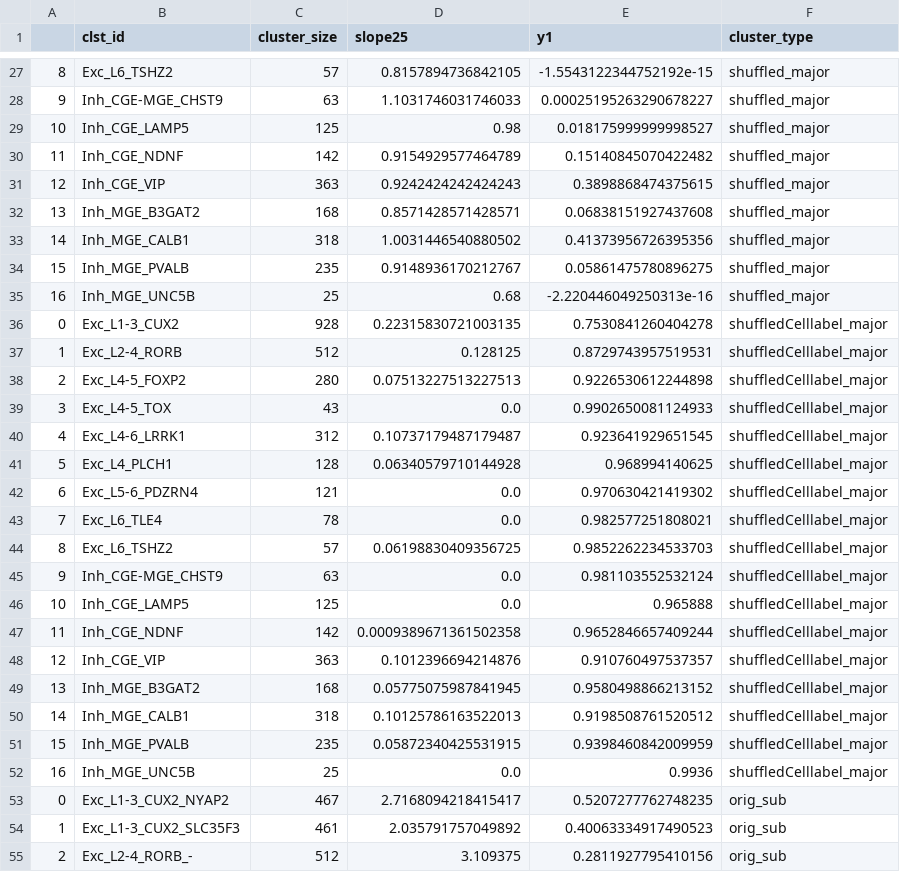
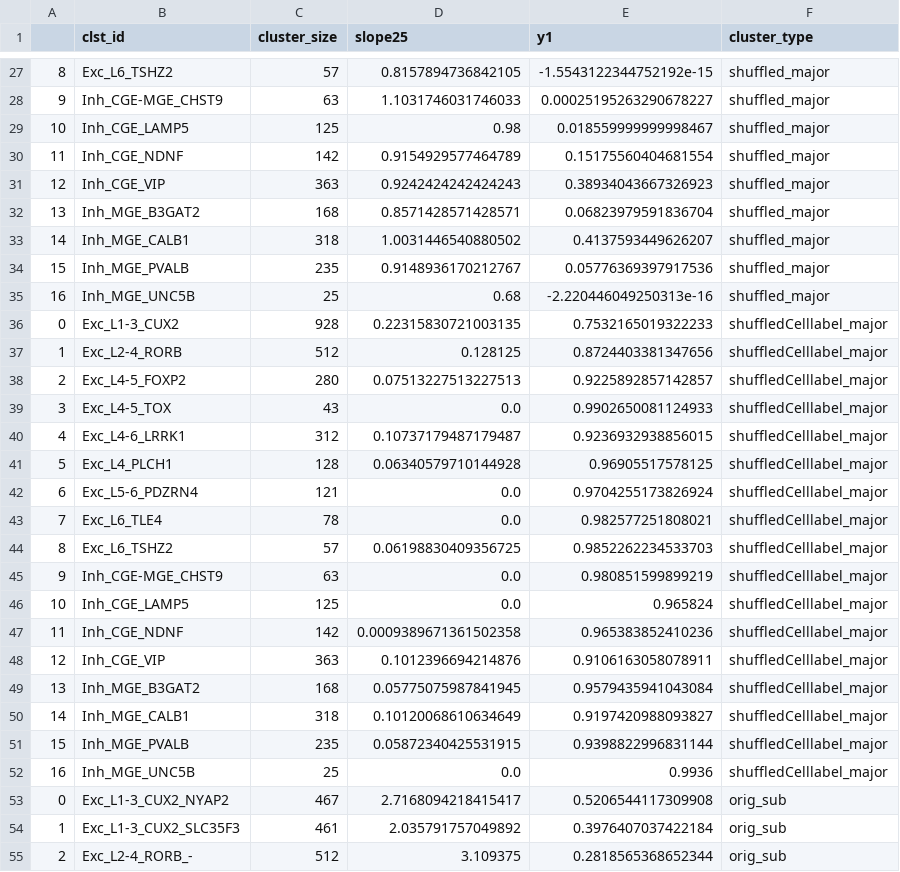
Before and after one commit to FangmingXie/mctseq_over_under_splitting, a TSV file: results/combined_metrics_mctseq_over_under_split_2020-05-11.tsv, drawn as a sheet; only a part is shown, gaps mark what is left out; the diff covers the shown part only.

```diff
--- a/results/combined_metrics_mctseq_over_under_split_2020-05-11.tsv
+++ b/results/combined_metrics_mctseq_over_under_split_2020-05-11.tsv
@@ -28,28 +28,28 @@
 9,Inh_CGE-MGE_CHST9,63,1.1031746031746033,0.00025195263290678227,shuffled_major
-10,Inh_CGE_LAMP5,125,0.98,0.018175999999998527,shuffled_major
-11,Inh_CGE_NDNF,142,0.9154929577464789,0.15140845070422482,shuffled_major
-12,Inh_CGE_VIP,363,0.9242424242424243,0.3898868474375615,shuffled_major
-13,Inh_MGE_B3GAT2,168,0.8571428571428571,0.06838151927437608,shuffled_major
-14,Inh_MGE_CALB1,318,1.0031446540880502,0.41373956726395356,shuffled_major
-15,Inh_MGE_PVALB,235,0.9148936170212767,0.05861475780896275,shuffled_major
+10,Inh_CGE_LAMP5,125,0.98,0.018559999999998467,shuffled_major
+11,Inh_CGE_NDNF,142,0.9154929577464789,0.15175560404681554,shuffled_major
+12,Inh_CGE_VIP,363,0.9242424242424243,0.38934043667326923,shuffled_major
+13,Inh_MGE_B3GAT2,168,0.8571428571428571,0.06823979591836704,shuffled_major
+14,Inh_MGE_CALB1,318,1.0031446540880502,0.4137593449626207,shuffled_major
+15,Inh_MGE_PVALB,235,0.9148936170212767,0.05776369397917536,shuffled_major
 16,Inh_MGE_UNC5B,25,0.68,-2.220446049250313e-16,shuffled_major
-0,Exc_L1-3_CUX2,928,0.22315830721003135,0.7530841260404278,shuffledCelllabel_major
-1,Exc_L2-4_RORB,512,0.128125,0.8729743957519531,shuffledCelllabel_major
-2,Exc_L4-5_FOXP2,280,0.07513227513227513,0.9226530612244898,shuffledCelllabel_major
+0,Exc_L1-3_CUX2,928,0.22315830721003135,0.7532165019322233,shuffledCelllabel_major
+1,Exc_L2-4_RORB,512,0.128125,0.8724403381347656,shuffledCelllabel_major
+2,Exc_L4-5_FOXP2,280,0.07513227513227513,0.9225892857142857,shuffledCelllabel_major
 3,Exc_L4-5_TOX,43,0.0,0.9902650081124933,shuffledCelllabel_major
-4,Exc_L4-6_LRRK1,312,0.10737179487179487,0.923641929651545,shuffledCelllabel_major
-5,Exc_L4_PLCH1,128,0.06340579710144928,0.968994140625,shuffledCelllabel_major
-6,Exc_L5-6_PDZRN4,121,0.0,0.970630421419302,shuffledCelllabel_major
+4,Exc_L4-6_LRRK1,312,0.10737179487179487,0.9236932938856015,shuffledCelllabel_major
+5,Exc_L4_PLCH1,128,0.06340579710144928,0.96905517578125,shuffledCelllabel_major
+6,Exc_L5-6_PDZRN4,121,0.0,0.9704255173826924,shuffledCelllabel_major
 7,Exc_L6_TLE4,78,0.0,0.982577251808021,shuffledCelllabel_major
 8,Exc_L6_TSHZ2,57,0.06198830409356725,0.9852262234533703,shuffledCelllabel_major
-9,Inh_CGE-MGE_CHST9,63,0.0,0.981103552532124,shuffledCelllabel_major
-10,Inh_CGE_LAMP5,125,0.0,0.965888,shuffledCelllabel_major
-11,Inh_CGE_NDNF,142,0.0009389671361502358,0.9652846657409244,shuffledCelllabel_major
-12,Inh_CGE_VIP,363,0.1012396694214876,0.910760497537357,shuffledCelllabel_major
-13,Inh_MGE_B3GAT2,168,0.05775075987841945,0.9580498866213152,shuffledCelllabel_major
-14,Inh_MGE_CALB1,318,0.10125786163522013,0.9198508761520512,shuffledCelllabel_major
-15,Inh_MGE_PVALB,235,0.05872340425531915,0.9398460842009959,shuffledCelllabel_major
+9,Inh_CGE-MGE_CHST9,63,0.0,0.980851599899219,shuffledCelllabel_major
+10,Inh_CGE_LAMP5,125,0.0,0.965824,shuffledCelllabel_major
+11,Inh_CGE_NDNF,142,0.0009389671361502358,0.965383852410236,shuffledCelllabel_major
+12,Inh_CGE_VIP,363,0.1012396694214876,0.9106163058078911,shuffledCelllabel_major
+13,Inh_MGE_B3GAT2,168,0.05775075987841945,0.9579435941043084,shuffledCelllabel_major
+14,Inh_MGE_CALB1,318,0.10120068610634649,0.9197420988093827,shuffledCelllabel_major
+15,Inh_MGE_PVALB,235,0.05872340425531915,0.9398822996831144,shuffledCelllabel_major
 16,Inh_MGE_UNC5B,25,0.0,0.9936,shuffledCelllabel_major
-0,Exc_L1-3_CUX2_NYAP2,467,2.7168094218415417,0.5207277762748235,orig_sub
-1,Exc_L1-3_CUX2_SLC35F3,461,2.035791757049892,0.40063334917490523,orig_sub
-2,Exc_L2-4_RORB_-,512,3.109375,0.2811927795410156,orig_sub
+0,Exc_L1-3_CUX2_NYAP2,467,2.7168094218415417,0.5206544117309908,orig_sub
+1,Exc_L1-3_CUX2_SLC35F3,461,2.035791757049892,0.3976407037422184,orig_sub
+2,Exc_L2-4_RORB_-,512,3.109375,0.2818565368652344,orig_sub
```
Also changed, not shown: 55 edited cells elsewhere in this file, 14 other files.
